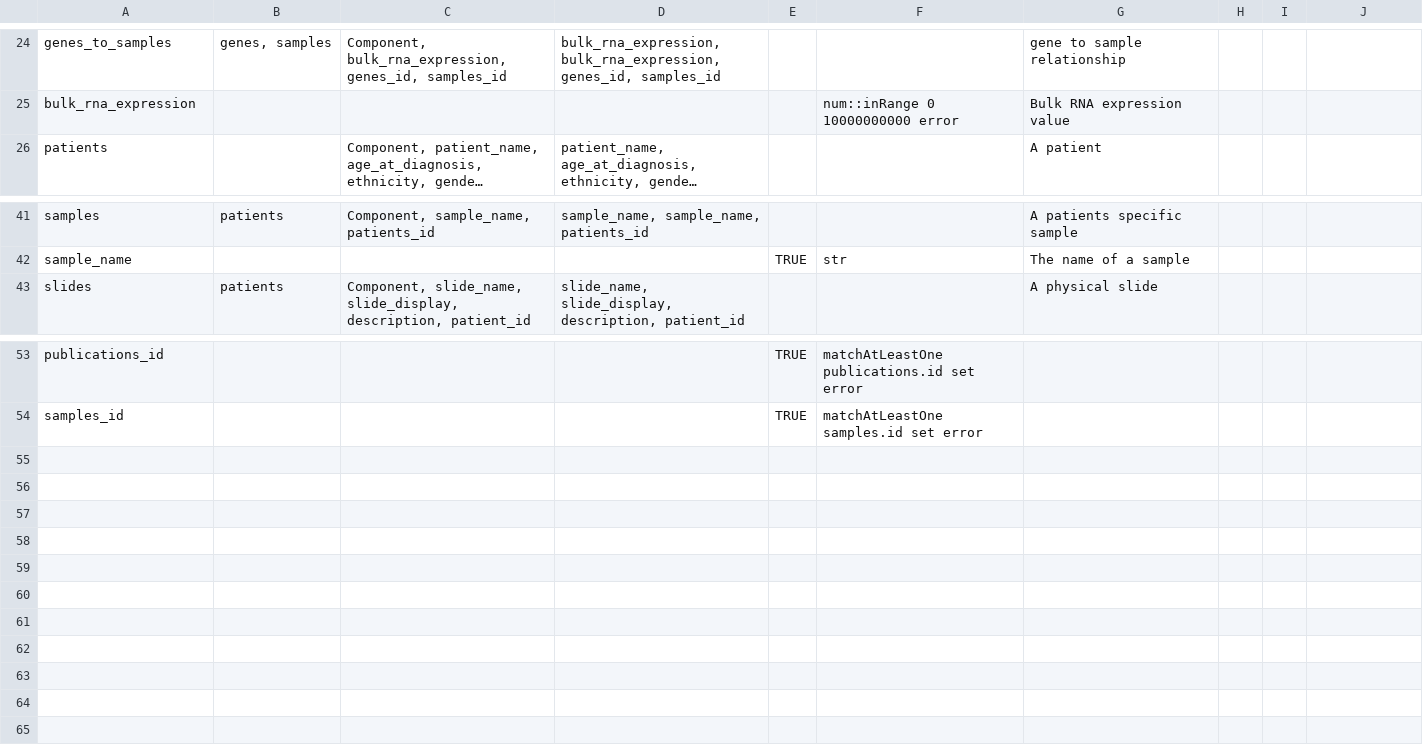
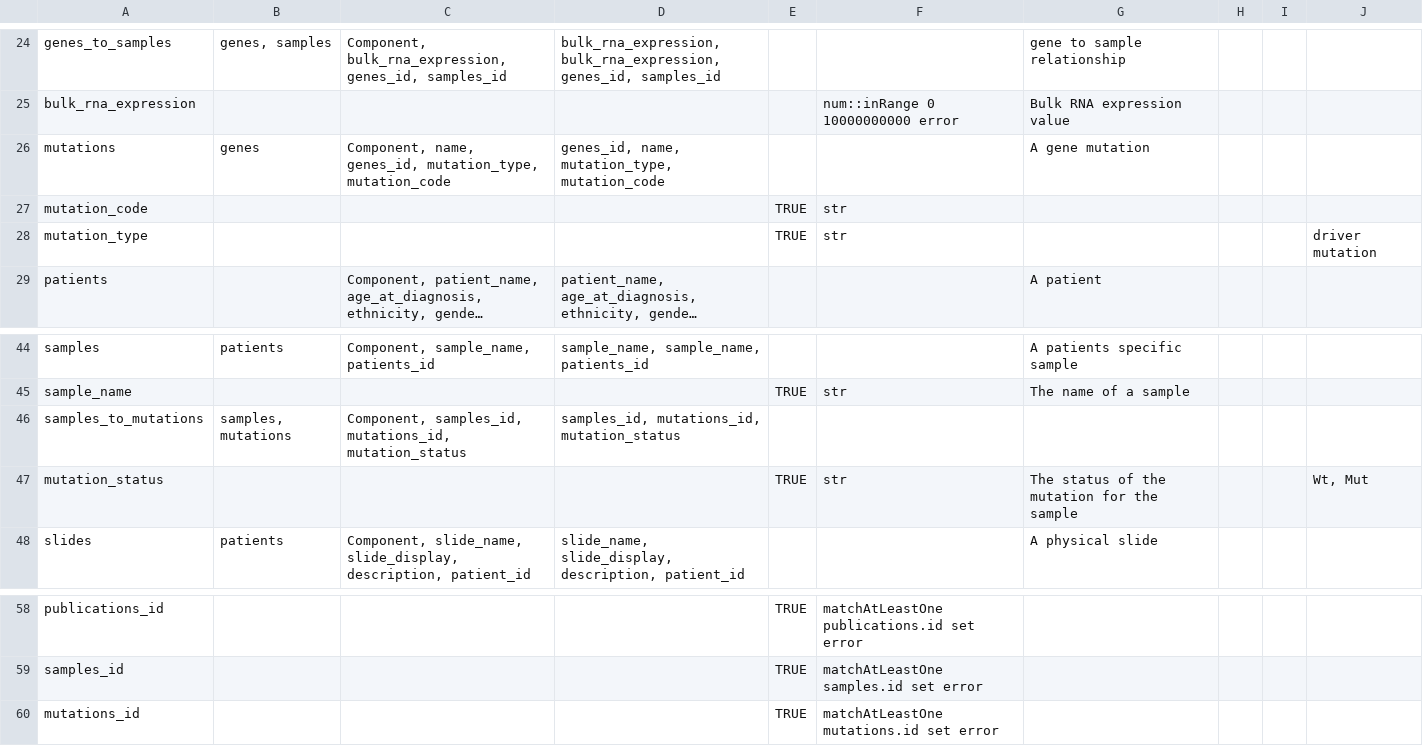
Before and after one commit to CRI-iAtlas/iAtlasSchema, a CSV file: iatlas_schema.csv, drawn as a sheet; only a part is shown, gaps mark what is left out; long unchanged cells end in …; the diff names each change by its address in the sheet, - before the commit and + after, or states it on an @@ line.

Commit message:
add mutation tables

```diff
--- a/iatlas_schema.csv
+++ b/iatlas_schema.csv
+row 26: mutations | genes | Component, name, genes_id, mutation_type, mutation_code | genes_id, name, mutation_type, mutation_code |  |  | A gene mutation
+row 27: mutation_code |  |  |  | TRUE | str
+row 28: mutation_type |  |  |  | TRUE | str |  |  |  | driver mutation
+row 46: samples_to_mutations | samples, mutations | Component, samples_id, mutations_id, mutation_status | samples_id, mutations_id, mutation_status
+row 47: mutation_status |  |  |  | TRUE | str | The status of the mutation for the sample |  |  | Wt, Mut
+row 60: mutations_id |  |  |  | TRUE | matchAtLeastOne mutations.id set error
```
Also changed, not shown: 1 other file.
